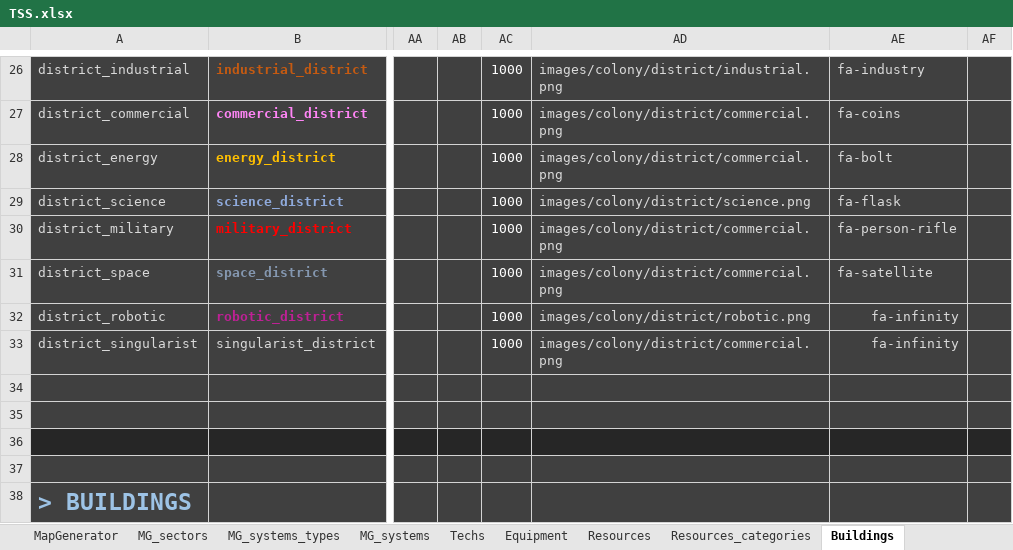
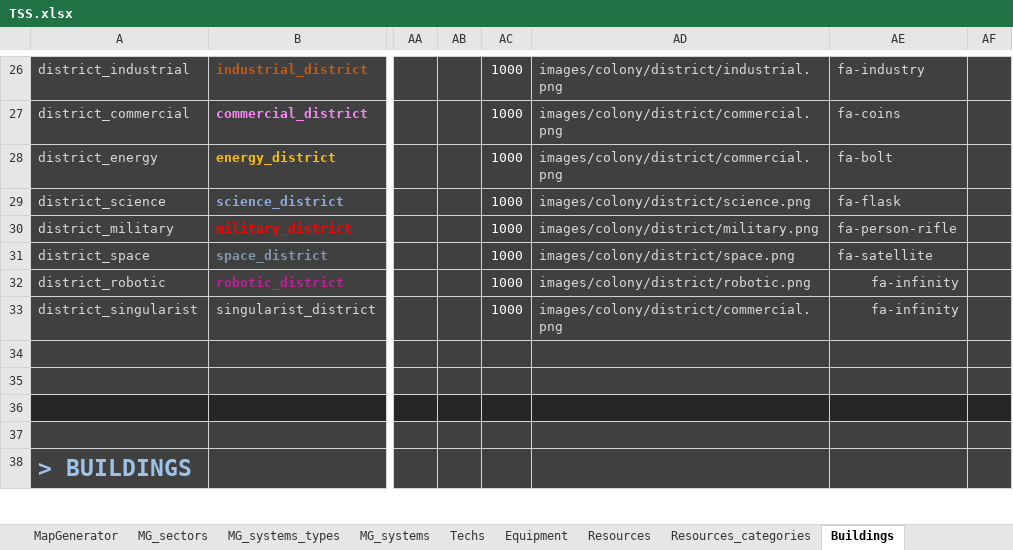
Before and after one commit to BFourquin/Thousand-Suns-Saga, an Excel workbook: TSS.xlsx, sheet Buildings, drawn as a sheet; only a part is shown, gaps mark what is left out; values as stored, in another font and other column widths than the file's, no borders; conditional formats not drawn; the diff names each change by its address in the sheet, - before the commit and + after, or states it on an @@ line.

Commit message:
Added 2 districts images

```diff
--- a/TSS.xlsx (sheet Buildings)
+++ b/TSS.xlsx (sheet Buildings)
-AD30: images/colony/district/commercial.png
+AD30: images/colony/district/military.png
-AD31: images/colony/district/commercial.png
+AD31: images/colony/district/space.png
```
Also changed, not shown: 2 other files.
